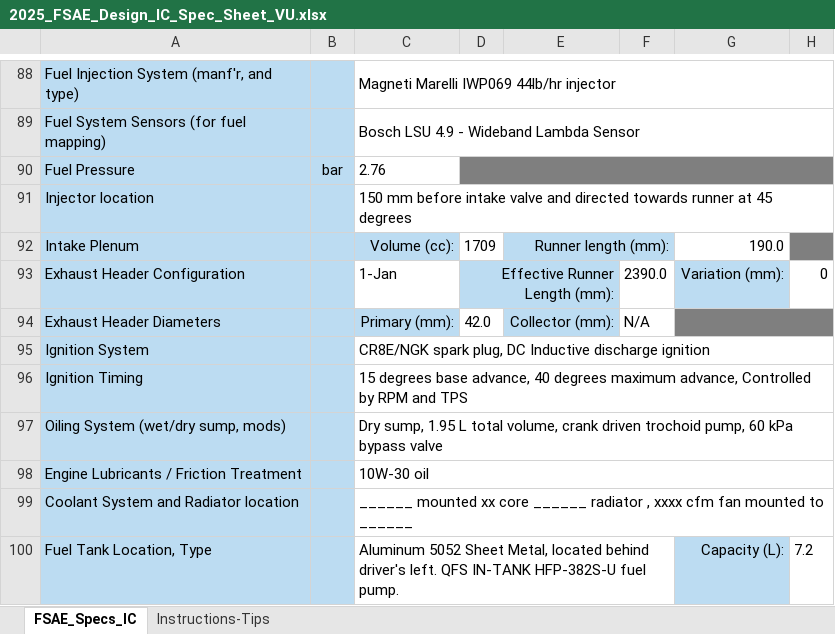
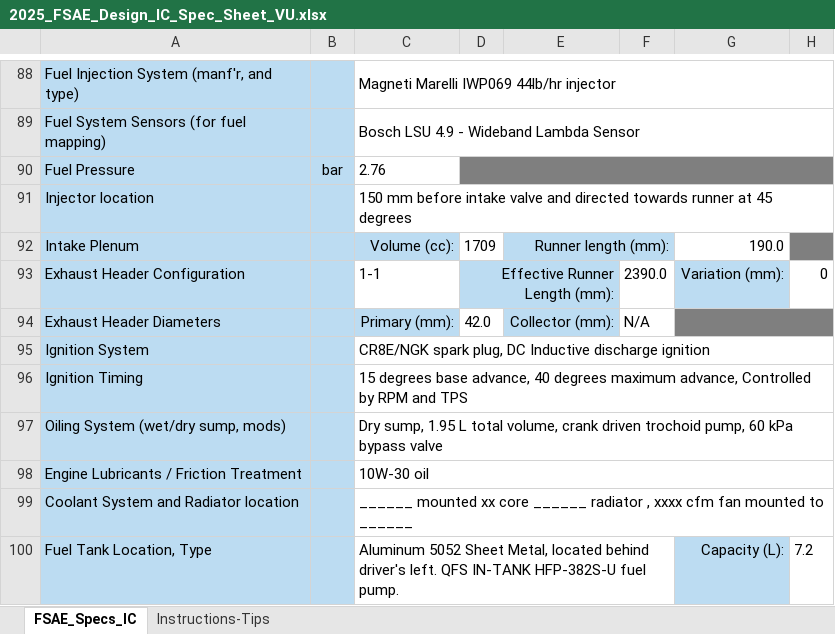
Before and after one commit to czetch/vandymotorsports, an Excel workbook: Competition 2025/2025_FSAE_Design_IC_Spec_Sheet_VU.xlsx, sheet FSAE_Specs_IC, drawn as a sheet; only a part is shown, gaps mark what is left out; values as stored, in another font and other column widths than the file's, no borders; the diff names each change by its address in the sheet, - before the commit and + after, or states it on an @@ line.

Commit message:
Update 2025_FSAE_Design_IC_Spec_Sheet_VU.xlsx
spec sheet update

```diff
--- a/Competition 2025/2025_FSAE_Design_IC_Spec_Sheet_VU.xlsx (sheet FSAE_Specs_IC)
+++ b/Competition 2025/2025_FSAE_Design_IC_Spec_Sheet_VU.xlsx (sheet FSAE_Specs_IC)
-C93: 1-Jan
+C93: 1-1
```
